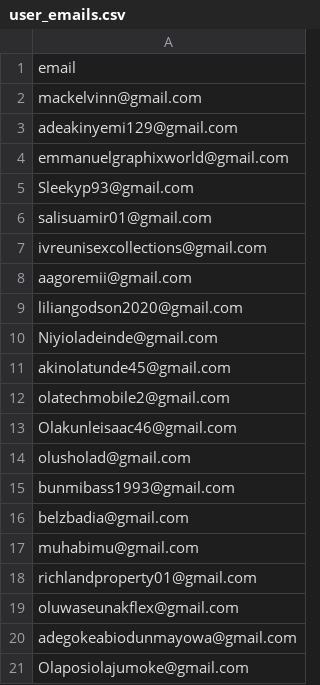
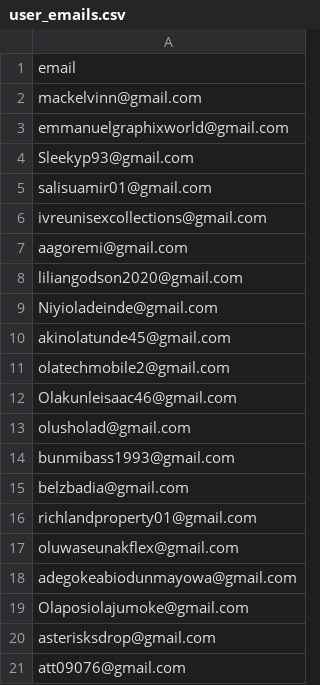
Before and after one commit to Ademolah/QuickInvoice-Backend, a CSV file: user_emails.csv, drawn as a sheet; only a part is shown; the shorter side is filled out with more unchanged rows; the diff covers the shown part only.

```diff
--- a/user_emails.csv
+++ b/user_emails.csv
@@ -2,3 +2,2 @@ email
 mackelvinn@gmail.com
-adeakinyemi129@gmail.com
 emmanuelgraphixworld@gmail.com
@@ -7,3 +6,3 @@ salisuamir01@gmail.com
 ivreunisexcollections@gmail.com
-aagoremii@gmail.com
+aagoremi@gmail.com
 liliangodson2020@gmail.com
@@ -16,3 +15,2 @@ bunmibass1993@gmail.com
 belzbadia@gmail.com
-muhabimu@gmail.com
 richlandproperty01@gmail.com
```
Also changed, not shown: 175 added rows elsewhere in this file, 4 other files.
